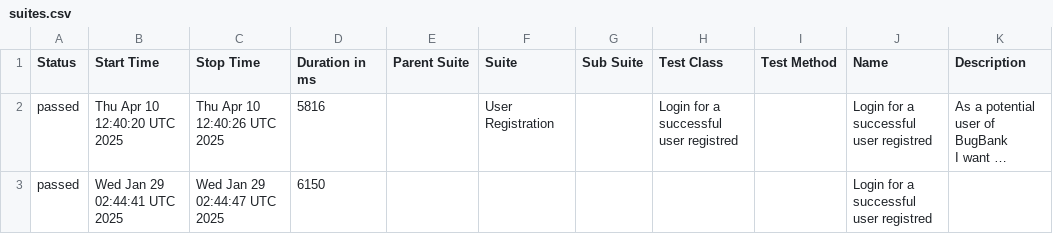
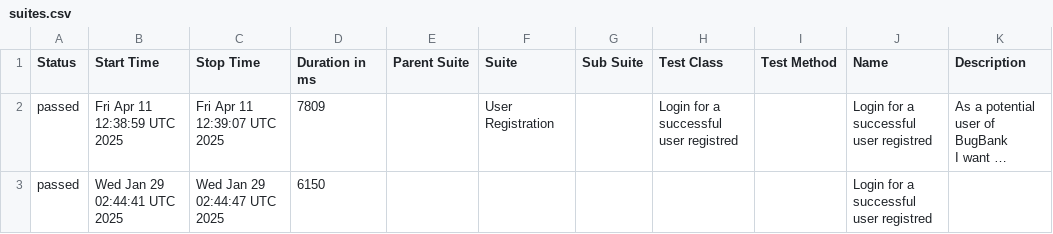
Before and after one commit to marcoshioka/JavaSeleniumCucumber, a CSV file: data/suites.csv, drawn as a sheet; long unchanged cells end in …; the diff names each change by its address in the sheet, - before the commit and + after, or states it on an @@ line.

```diff
--- a/data/suites.csv
+++ b/data/suites.csv
-B2 (Start Time): Thu Apr 10 12:40:20 UTC 2025
+B2 (Start Time): Fri Apr 11 12:38:59 UTC 2025
-C2 (Stop Time): Thu Apr 10 12:40:26 UTC 2025
+C2 (Stop Time): Fri Apr 11 12:39:07 UTC 2025
-D2 (Duration in ms): 5816
+D2 (Duration in ms): 7809
```
Also changed, not shown: 19 other files.
